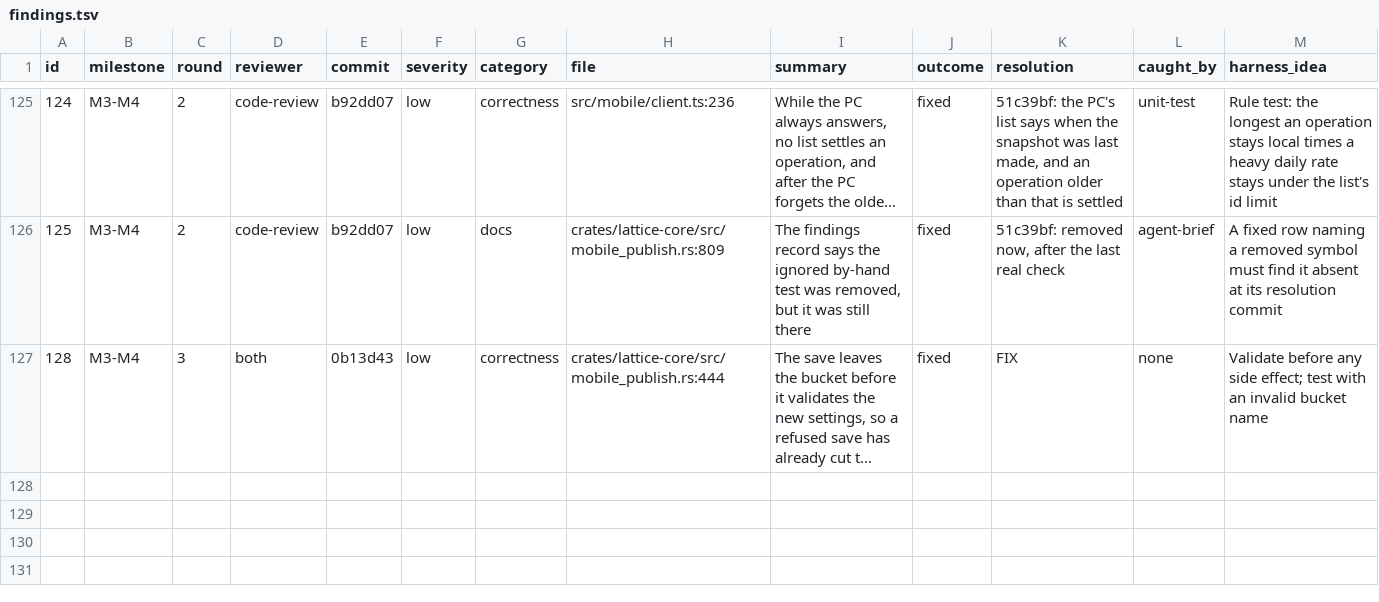
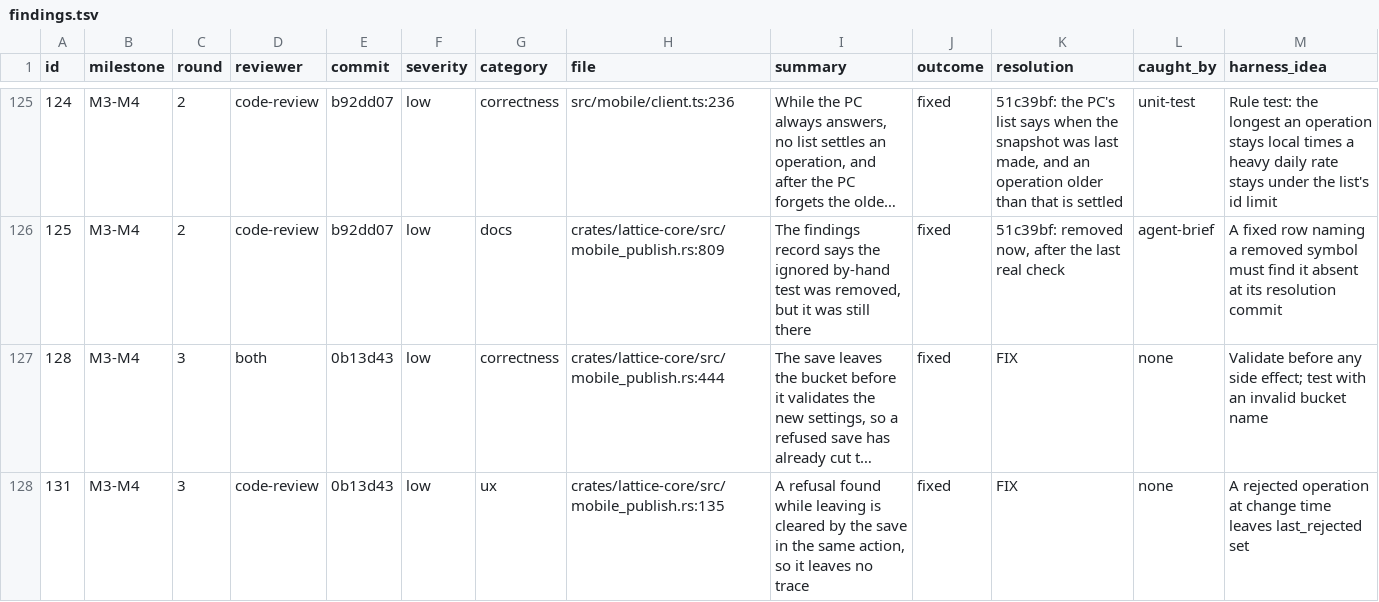
Before and after one commit to Maru32768/lattice, a TSV file: docs/review-2026-11-mobile/findings.tsv, drawn as a sheet; only a part is shown, gaps mark what is left out; long unchanged cells end in …; the diff names each change by its address in the sheet, - before the commit and + after, or states it on an @@ line.

```diff
--- a/docs/review-2026-11-mobile/findings.tsv
+++ b/docs/review-2026-11-mobile/findings.tsv
+row 128: 131 | M3-M4 | 3 | code-review | 0b13d43 | low | ux | crates/lattice-core/src/mobile_publish.rs:135 | A refusal found while leaving is cleared by the save in the same action, so it leaves no trace | fixed | FIX | none | A rejected operation at change time leaves last_rejected set
```
Also changed, not shown: 1 other file.
